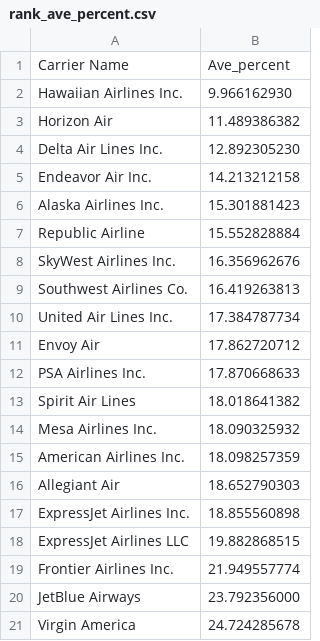
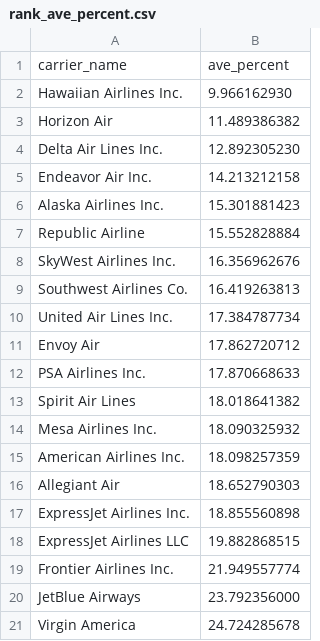
Before and after one commit to 6859-sp21/final-project-major-decisions, a CSV file: data/rank_ave_percent.csv, drawn as a sheet.

Commit message:
edit additional data source

```diff
--- a/data/rank_ave_percent.csv
+++ b/data/rank_ave_percent.csv
@@ -1,2 +1,2 @@
-Carrier Name,Ave_percent
+carrier_name,ave_percent
 Hawaiian Airlines Inc.,9.966162930
```
